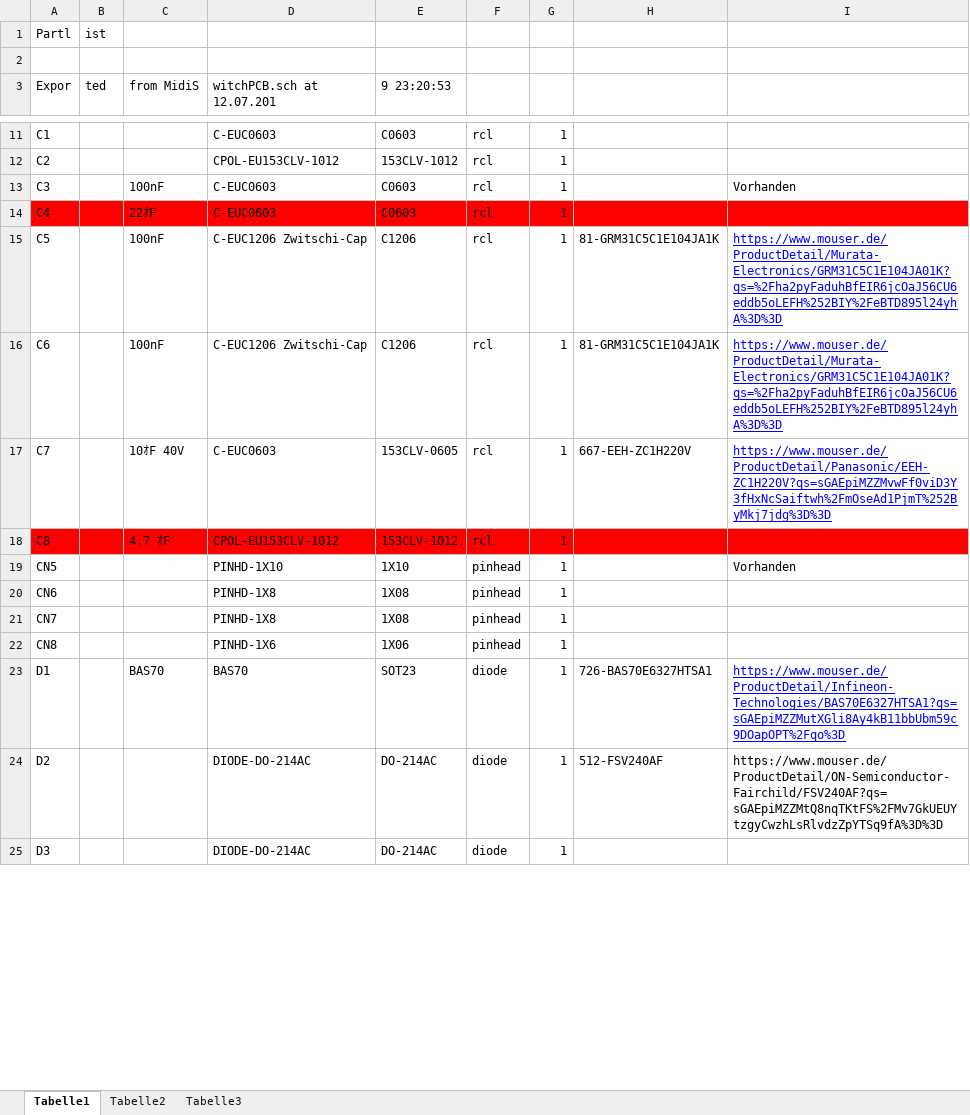
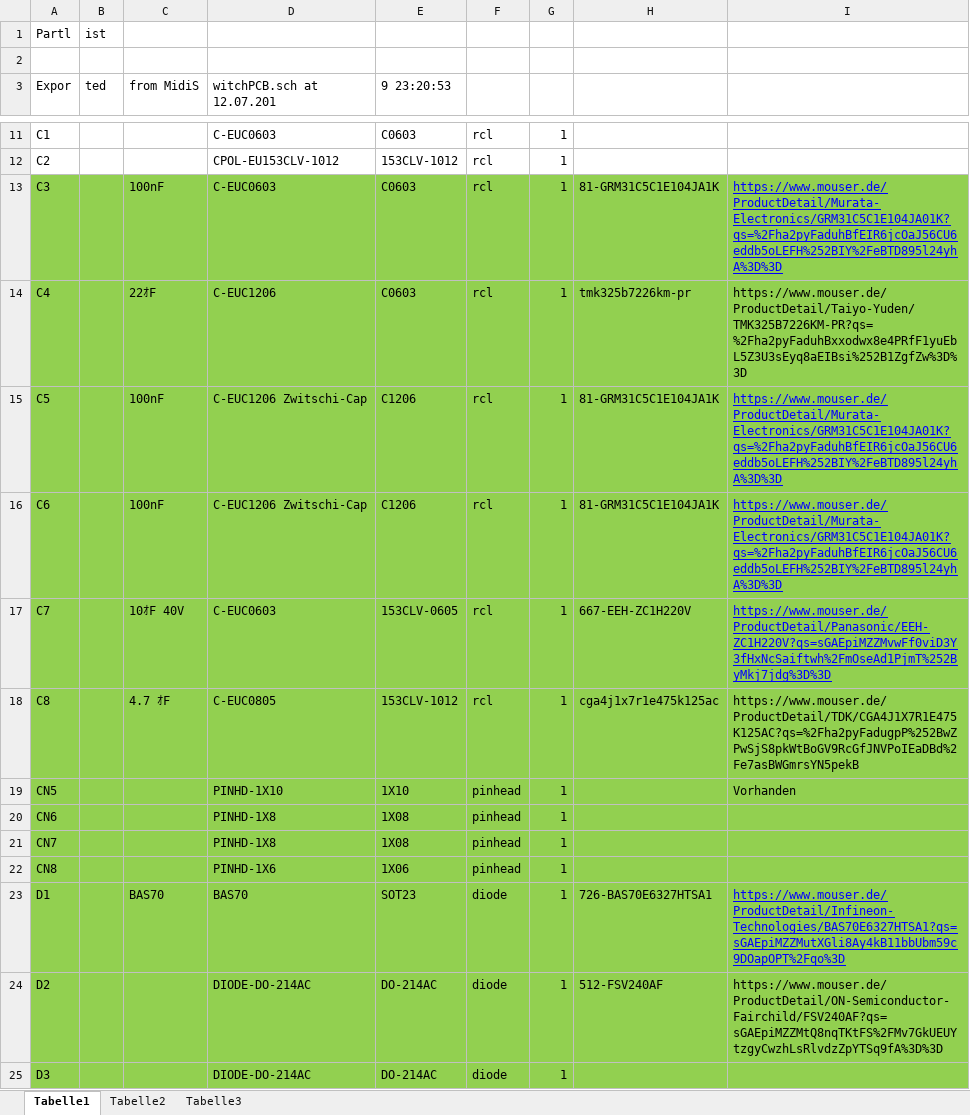
Before and after one commit to Stickerl/MidiSwitchGfx, an Excel workbook: Hardware/MidiSwitchPCB/PartList.xlsx, sheet Tabelle1, drawn as a sheet; only a part is shown, gaps mark what is left out; values as stored, in another font and other column widths than the file's, no borders; the diff covers the shown part only; the diff names each change by its address in the sheet, - before the commit and + after, or states it on an @@ line.

Commit message:
continued searching parts

```diff
--- a/Hardware/MidiSwitchPCB/PartList.xlsx (sheet Tabelle1)
+++ b/Hardware/MidiSwitchPCB/PartList.xlsx (sheet Tabelle1)
-A13:I13 fill: none
+A13:I13 fill: #92D050
-H13: (empty)
+H13: 81-GRM31C5C1E104JA1K
-I13: Vorhanden
+I13: https://www.mouser.de/ProductDetail/Murata-Electronics/GRM31C5C1E104JA01K?qs=%2Fha2pyFaduhBfEIR6jcOaJ56CU6eddb5oLEFH%252BIY%2FeBTD895l24yhA%3D%3D
@@ I13 underline: off → on, text colour: black → #0000FF @@
-A14:I14 fill: #FF0000
+A14:I14 fill: #92D050
-D14 (witchPCB.sch at 12.07.201): C-EUC0603
+D14 (witchPCB.sch at 12.07.201): C-EUC1206
-H14: (empty)
+H14: tmk325b7226km-pr
-I14: (empty)
+I14: https://www.mouser.de/ProductDetail/Taiyo-Yuden/TMK325B7226KM-PR?qs=%2Fha2pyFaduhBxxodwx8e4PRfF1yuEbL5Z3U3sEyq8aEIBsi%252B1ZgfZw%3D%3D
-A15:I17 fill: none
+A15:I17 fill: #92D050
-A18:I18 fill: #FF0000
+A18:I18 fill: #92D050
-D18 (witchPCB.sch at 12.07.201): CPOL-EU153CLV-1012
+D18 (witchPCB.sch at 12.07.201): C-EUC0805
-H18: (empty)
+H18: cga4j1x7r1e475k125ac
-I18: (empty)
+I18: https://www.mouser.de/ProductDetail/TDK/CGA4J1X7R1E475K125AC?qs=%2Fha2pyFadugpP%252BwZPwSjS8pkWtBoGV9RcGfJNVPoIEaDBd%2Fe7asBWGmrsYN5pekB
-A19:I25 fill: none
+A19:I25 fill: #92D050
```
Also changed, not shown: 2 added rows, 2 edited cells and cell formats elsewhere in this sheet, 2 other files.
